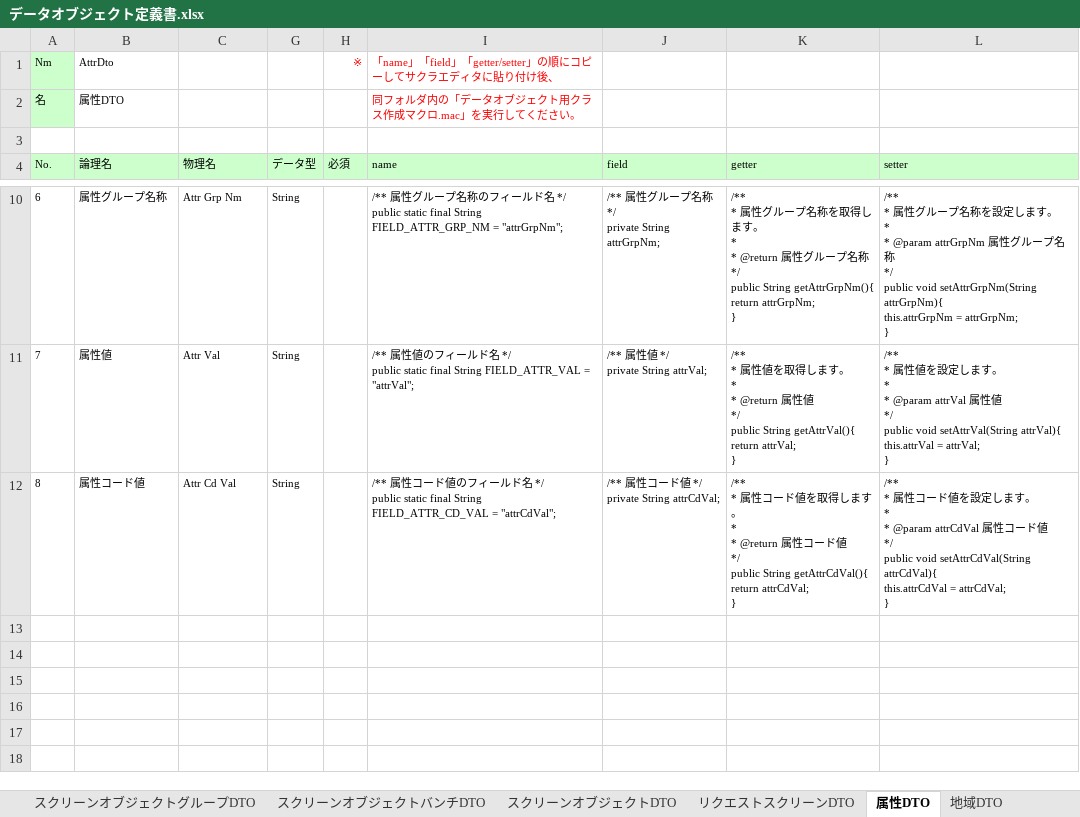
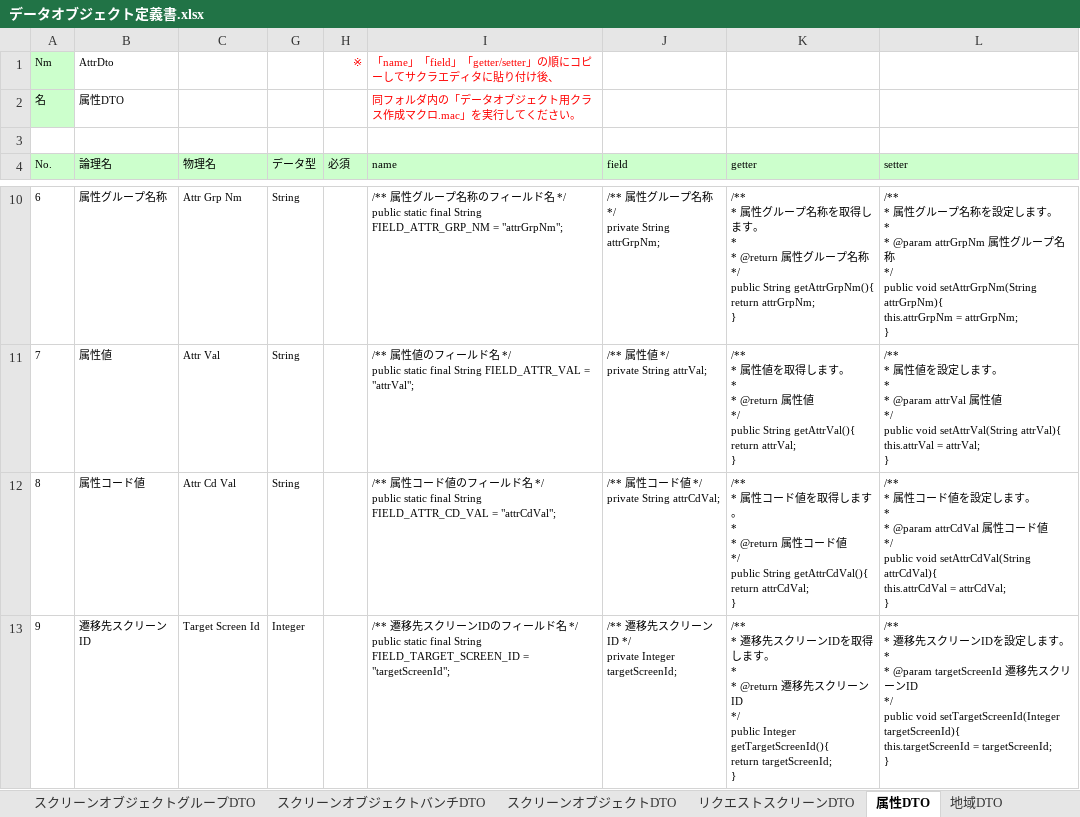
Before and after one commit to virtualex-project-x/melip-doc, an Excel workbook: 03_設計/06_データオブジェクト/データオブジェクト定義書.xlsx, sheet 属性DTO, drawn as a sheet; only a part is shown, gaps mark what is left out; values as stored, in another font and other column widths than the file's, no borders; ↵ is a line break in a cell; the diff names each change by its address in the sheet, - before the commit and + after, or states it on an @@ line.

Commit message:
[modify]遷移先スクリーンID追加、レイアウトサービス用DTO追加
・スクリーンオブジェクトグループDTO、属性DTOに遷移先スクリーンIDを追加
・レイアウト・スクリーンDTOを修正、レイアウト・スクリーンオブジェクトグループDTO、レイアウト・スクリーンオブジェクトDTO、スクリーンオブジェクト属性DTOを追加

```diff
--- a/03_設計/06_データオブジェクト/データオブジェクト定義書.xlsx (sheet 属性DTO)
+++ b/03_設計/06_データオブジェクト/データオブジェクト定義書.xlsx (sheet 属性DTO)
+row 13: 9 | 遷移先スクリーンID | Target Screen Id | Integer |  | /** 遷移先スクリーンIDのフィールド名 */ ↵ public static final String FIELD_TARGET_SCREEN_ID = "targetScreenId"; | /** 遷移先スクリーンID */ ↵ private Integer targetScreenId; | /** ↵ * 遷移先スクリーンIDを取得します。 ↵ * ↵ * @return 遷移先スクリーンID ↵ */ ↵ public Integer getTargetScreenId(){ ↵ return targetScreenId; ↵ } | /** ↵ * 遷移先スクリーンIDを設定します。 ↵ * ↵ * @param targetScreenId 遷移先スクリーンID ↵ */ ↵ public void setTargetScreenId(Integer targetScreenId){ ↵ this.targetScreenId = targetScreenId; ↵ }
```
Also changed, not shown: sheet レイアウト・スクリーンDTO, sheet 施設DTO, sheet スクリーンオブジェクトグループDTO, other sheet tabs, hidden cells.
